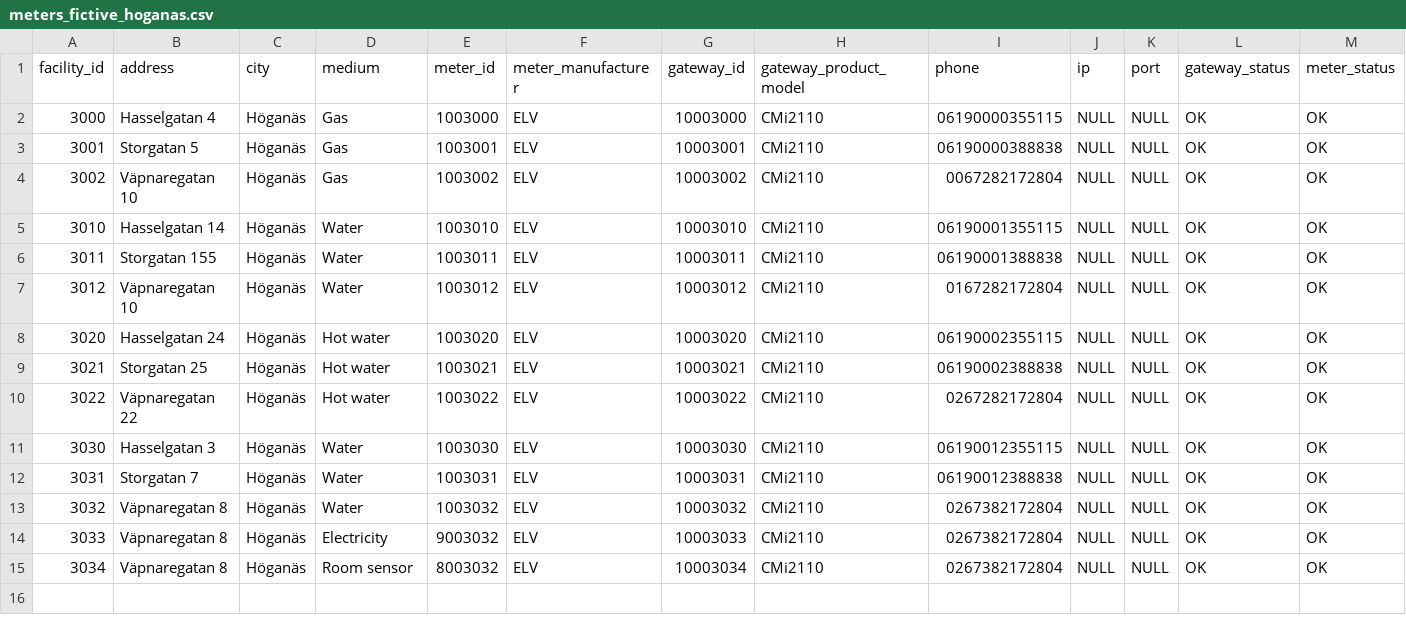
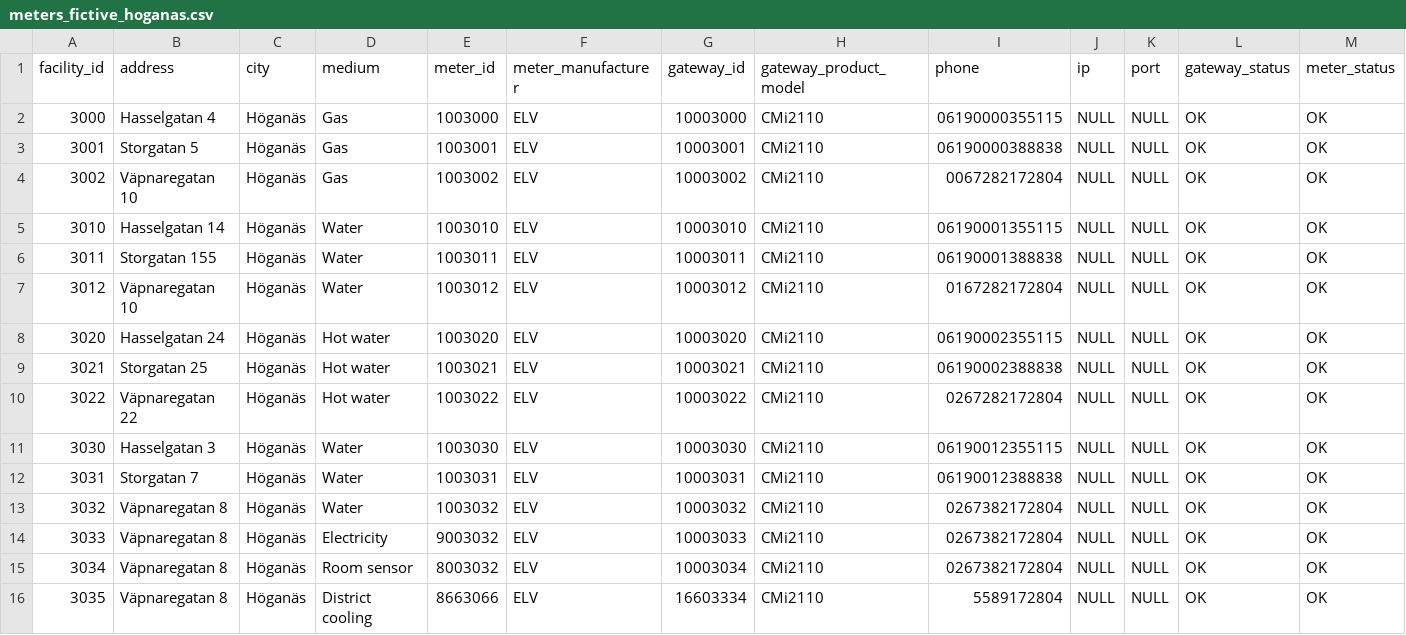
Before and after one commit to mustah/mvp, a CSV file: backend/configuration/src/main/resources/data/meters_fictive_hoganas.csv, drawn as a sheet; only a part is shown; rows hold the shown columns only; the diff names each change by its address in the sheet, - before the commit and + after, or states it on an @@ line.

Commit message:
Frontend support for district cooling
new district cooling demo meter

solves MVP-1228

```diff
--- a/backend/configuration/src/main/resources/data/meters_fictive_hoganas.csv
+++ b/backend/configuration/src/main/resources/data/meters_fictive_hoganas.csv
+row 16: 3035 | Väpnaregatan 8 | Höganäs | District cooling | 8663066 | ELV | 16603334 | CMi2110 | 5589172804 | NULL | NULL | OK | OK
```
Also changed, not shown: 2 other files.
